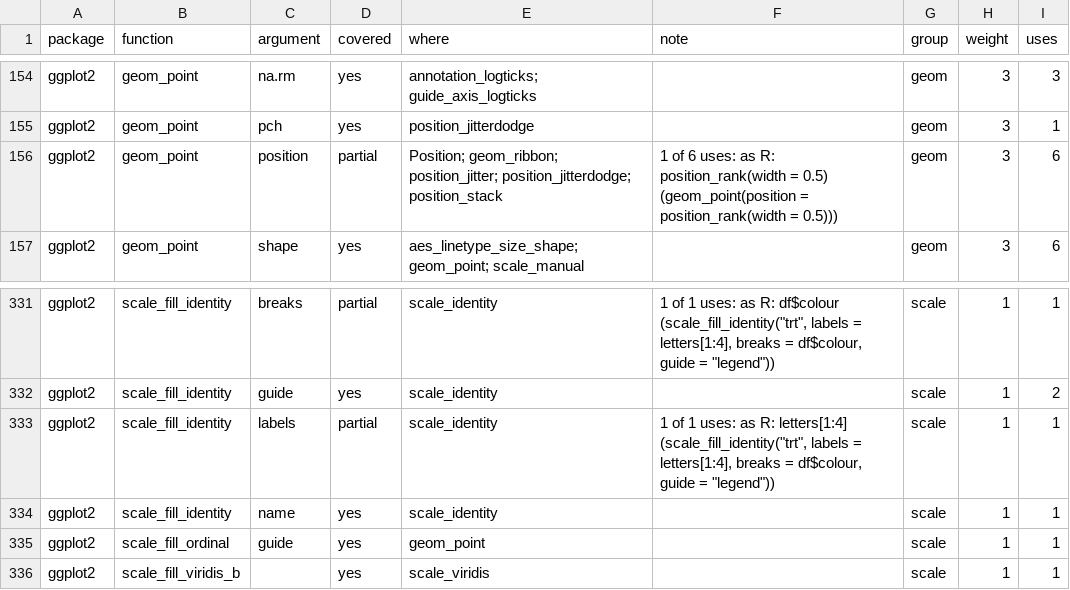
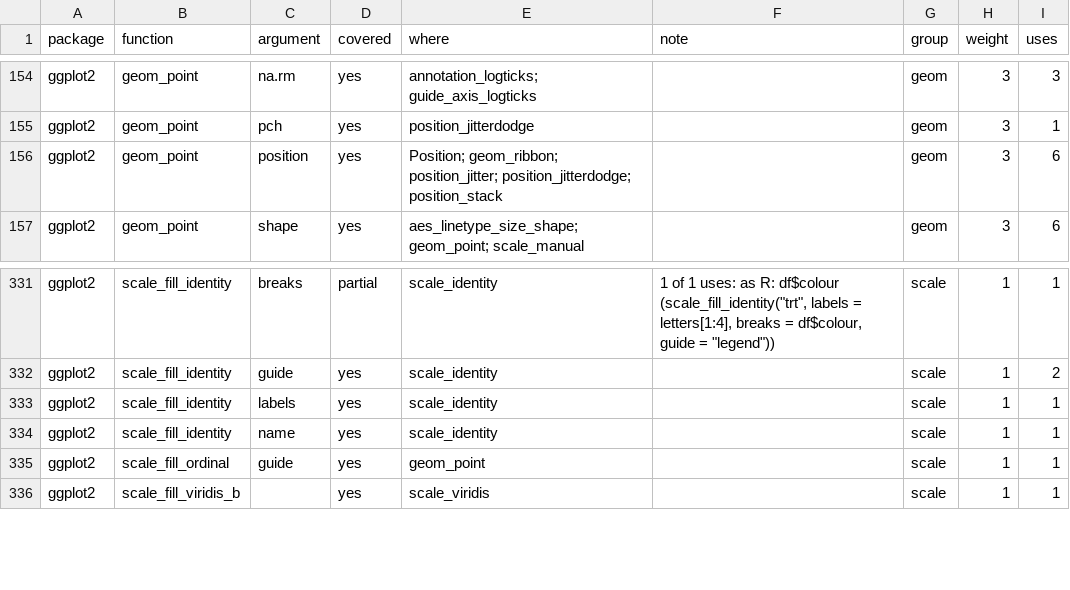
Before and after one commit to ichirio/tflspec, a CSV file: inst/dev/spec-coverage-ggplot2-examples.csv, drawn as a sheet; only a part is shown, gaps mark what is left out.

```diff
--- a/inst/dev/spec-coverage-ggplot2-examples.csv
+++ b/inst/dev/spec-coverage-ggplot2-examples.csv
@@ -155,3 +155,3 @@
 "ggplot2","geom_point","pch","yes","position_jitterdodge","","geom",3,1
-"ggplot2","geom_point","position","partial","Position; geom_ribbon; position_jitter; position_jitterdodge; position_stack","1 of 6 uses: as R: position_rank(width = 0.5) (geom_point(position = position_rank(width = 0.5)))","geom",3,6
+"ggplot2","geom_point","position","yes","Position; geom_ribbon; position_jitter; position_jitterdodge; position_stack","","geom",3,6
 "ggplot2","geom_point","shape","yes","aes_linetype_size_shape; geom_point; scale_manual","","geom",3,6
@@ -332,3 +332,3 @@
 "ggplot2","scale_fill_identity","guide","yes","scale_identity","","scale",1,2
-"ggplot2","scale_fill_identity","labels","partial","scale_identity","1 of 1 uses: as R: letters[1:4] (scale_fill_identity(""trt"", labels = letters[1:4], breaks = df$colour, guide = ""legend""))","scale",1,1
+"ggplot2","scale_fill_identity","labels","yes","scale_identity","","scale",1,1
 "ggplot2","scale_fill_identity","name","yes","scale_identity","","scale",1,1
```
Also changed, not shown: inst/dev/spec-coverage-ggplot2-clinical.csv, inst/dev/spec-coverage-ggplot2-ext-examples.csv, 7 other files.
